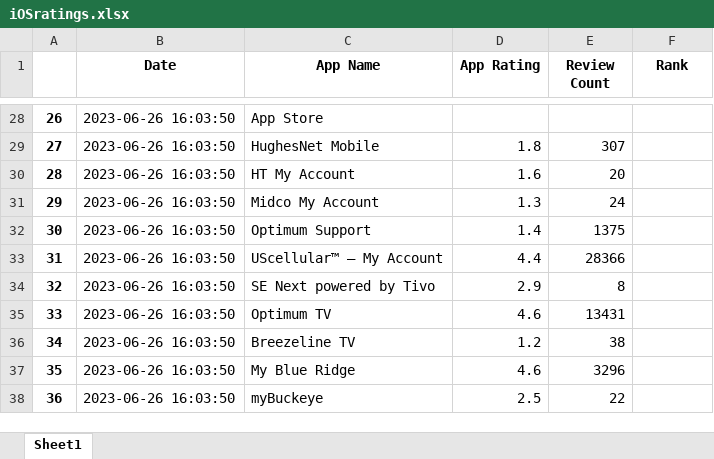
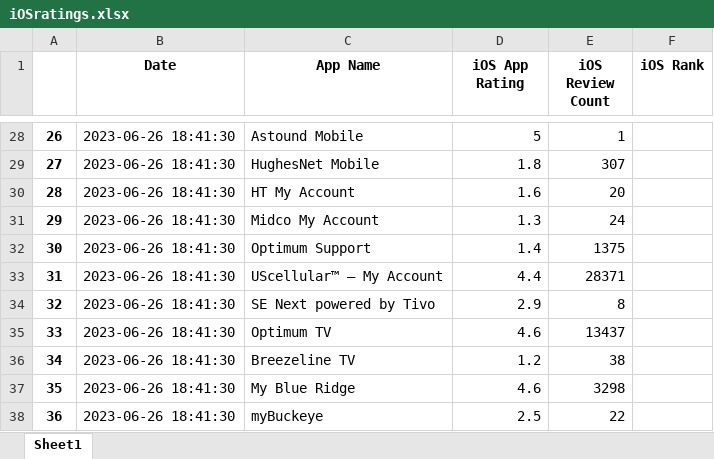
Before and after one commit to svp5506/App-Store-Stats-Scraper, an Excel workbook: iOSratings.xlsx, sheet Sheet1, drawn as a sheet; only a part is shown, gaps mark what is left out; values as stored, in another font and other column widths than the file's, no borders; the diff covers the shown part only; the diff names each change by its address in the sheet, - before the commit and + after, or states it on an @@ line.

```diff
--- a/iOSratings.xlsx (sheet Sheet1)
+++ b/iOSratings.xlsx (sheet Sheet1)
-D1: App Rating
+D1: iOS App Rating
-E1: Review Count
+E1: iOS Review Count
-F1: Rank
+F1: iOS Rank
-B28:B38 (Date): 2023-06-26 16:03:50
+B28:B38 (Date): 2023-06-26 18:41:30
-C28 (App Name): App Store
+C28 (App Name): Astound Mobile
-D28 (iOS App Rating): (empty)
+D28 (iOS App Rating): 5
-E28 (iOS Review Count): (empty)
+E28 (iOS Review Count): 1
-E33 (iOS Review Count): 28366
+E33 (iOS Review Count): 28371
-E35 (iOS Review Count): 13431
+E35 (iOS Review Count): 13437
-E37 (iOS Review Count): 3296
+E37 (iOS Review Count): 3298
```
Also changed, not shown: 56 edited cells elsewhere in this sheet, AndroidRatings.xlsx, 30 other files.
